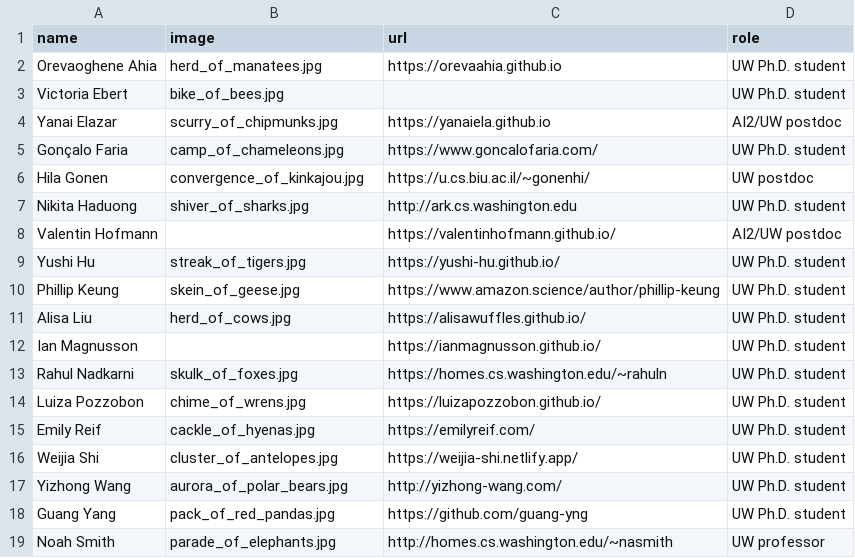
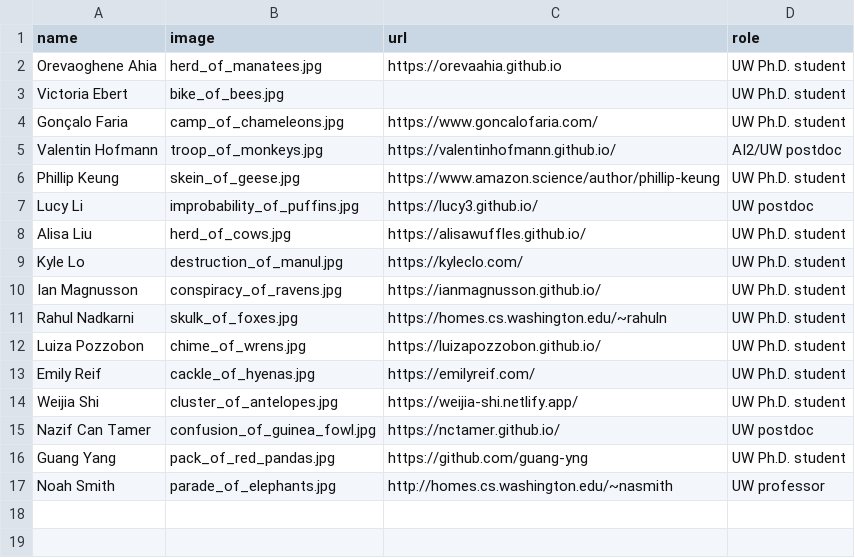
Before and after one commit to Noahs-ARK/Noahs-ARK.github.io, a CSV file: _data/members.csv, drawn as a sheet.

```diff
--- a/_data/members.csv
+++ b/_data/members.csv
@@ -3,11 +3,9 @@ Orevaoghene Ahia,herd_of_manatees.jpg,https://orevaahia.github.io,UW Ph.D. stude
 Victoria Ebert,bike_of_bees.jpg,,UW Ph.D. student
-Yanai Elazar,scurry_of_chipmunks.jpg,https://yanaiela.github.io,AI2/UW postdoc
 Gonçalo Faria,camp_of_chameleons.jpg,https://www.goncalofaria.com/,UW Ph.D. student
-Hila Gonen,convergence_of_kinkajou.jpg,https://u.cs.biu.ac.il/~gonenhi/,UW postdoc
-Nikita Haduong,shiver_of_sharks.jpg,http://ark.cs.washington.edu,UW Ph.D. student
-Valentin Hofmann,,https://valentinhofmann.github.io/,AI2/UW postdoc
-Yushi Hu,streak_of_tigers.jpg,https://yushi-hu.github.io/,UW Ph.D. student
+Valentin Hofmann,troop_of_monkeys.jpg,https://valentinhofmann.github.io/,AI2/UW postdoc
 Phillip Keung,skein_of_geese.jpg,https://www.amazon.science/author/phillip-keung,UW Ph.D. student
+Lucy Li,improbability_of_puffins.jpg,https://lucy3.github.io/,UW postdoc
 Alisa Liu,herd_of_cows.jpg,https://alisawuffles.github.io/,UW Ph.D. student
-Ian Magnusson,,https://ianmagnusson.github.io/,UW Ph.D. student
+Kyle Lo,destruction_of_manul.jpg,https://kyleclo.com/,UW Ph.D. student
+Ian Magnusson,conspiracy_of_ravens.jpg,https://ianmagnusson.github.io/,UW Ph.D. student
 Rahul Nadkarni,skulk_of_foxes.jpg,https://homes.cs.washington.edu/~rahuln,UW Ph.D. student
@@ -16,3 +14,3 @@ Emily Reif,cackle_of_hyenas.jpg,https://emilyreif.com/,UW Ph.D. student
 Weijia Shi,cluster_of_antelopes.jpg,https://weijia-shi.netlify.app/,UW Ph.D. student
-Yizhong Wang,aurora_of_polar_bears.jpg,http://yizhong-wang.com/,UW Ph.D. student
+Nazif Can Tamer,confusion_of_guinea_fowl.jpg,https://nctamer.github.io/,UW postdoc
 Guang Yang,pack_of_red_pandas.jpg,https://github.com/guang-yng,UW Ph.D. student
```
Also changed, not shown: _data/mastersalumni.csv, _data/otheralumni.csv, 2 other files.
